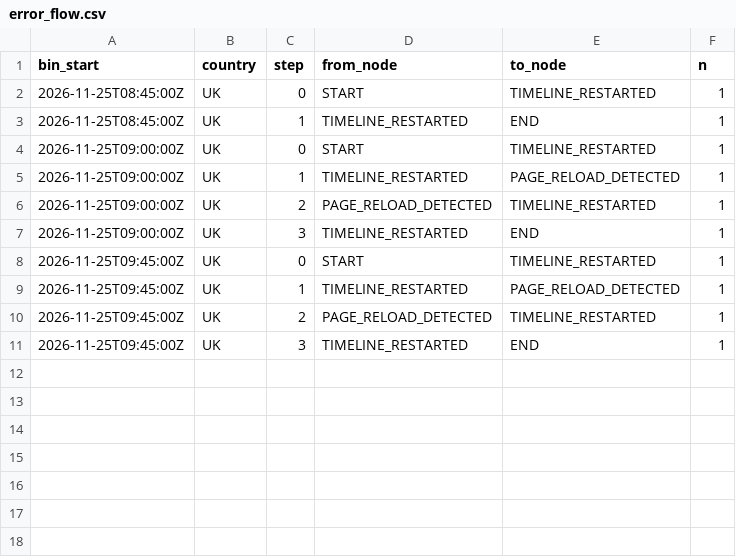
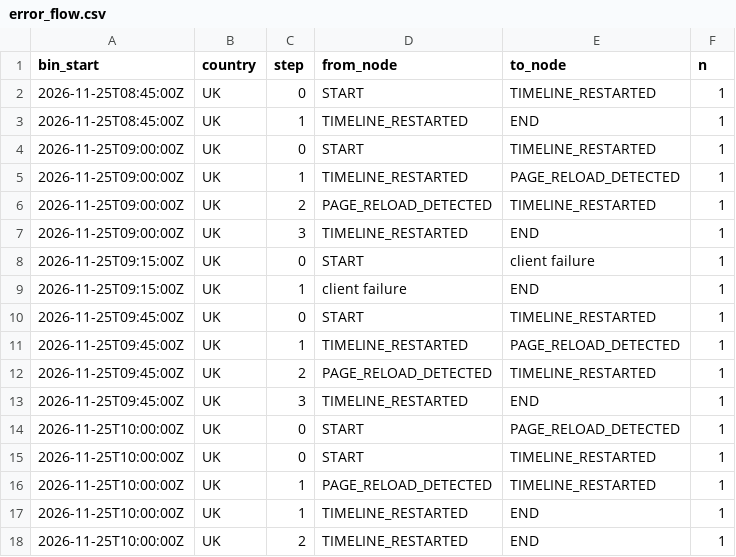
Before and after one commit to btrantruong/preferfeed-status, a CSV file: data/error_flow.csv, drawn as a sheet; the diff names each change by its address in the sheet, - before the commit and + after, or states it on an @@ line.

```diff
--- a/data/error_flow.csv
+++ b/data/error_flow.csv
+row 8: 2026-11-25T09:15:00Z | UK | 0 | START | client failure | 1
+row 9: 2026-11-25T09:15:00Z | UK | 1 | client failure | END | 1
+row 14: 2026-11-25T10:00:00Z | UK | 0 | START | PAGE_RELOAD_DETECTED | 1
+row 15: 2026-11-25T10:00:00Z | UK | 0 | START | TIMELINE_RESTARTED | 1
+row 16: 2026-11-25T10:00:00Z | UK | 1 | PAGE_RELOAD_DETECTED | TIMELINE_RESTARTED | 1
+row 17: 2026-11-25T10:00:00Z | UK | 1 | TIMELINE_RESTARTED | END | 1
+row 18: 2026-11-25T10:00:00Z | UK | 2 | TIMELINE_RESTARTED | END | 1
```
Also changed, not shown: data/algo_calls.csv, data/attempts.csv, 12 other files.
